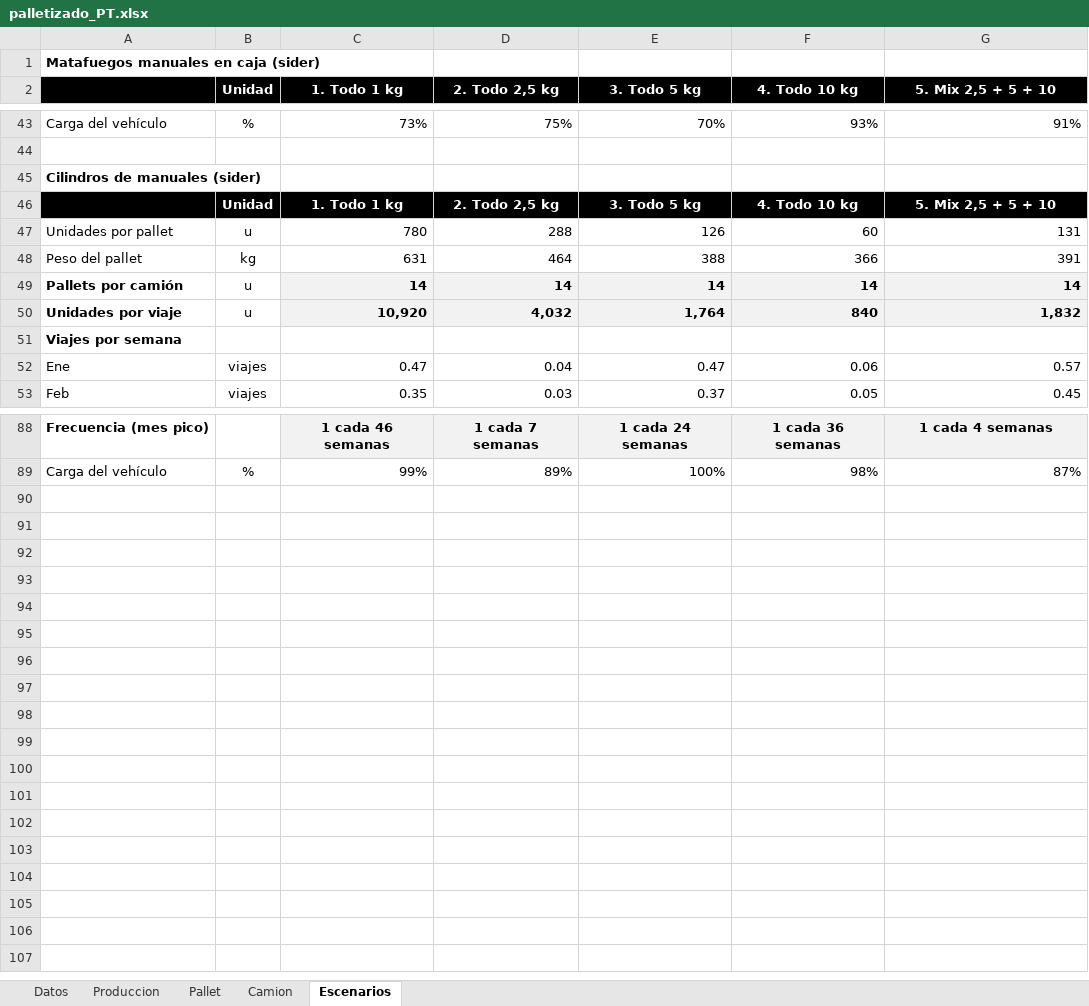
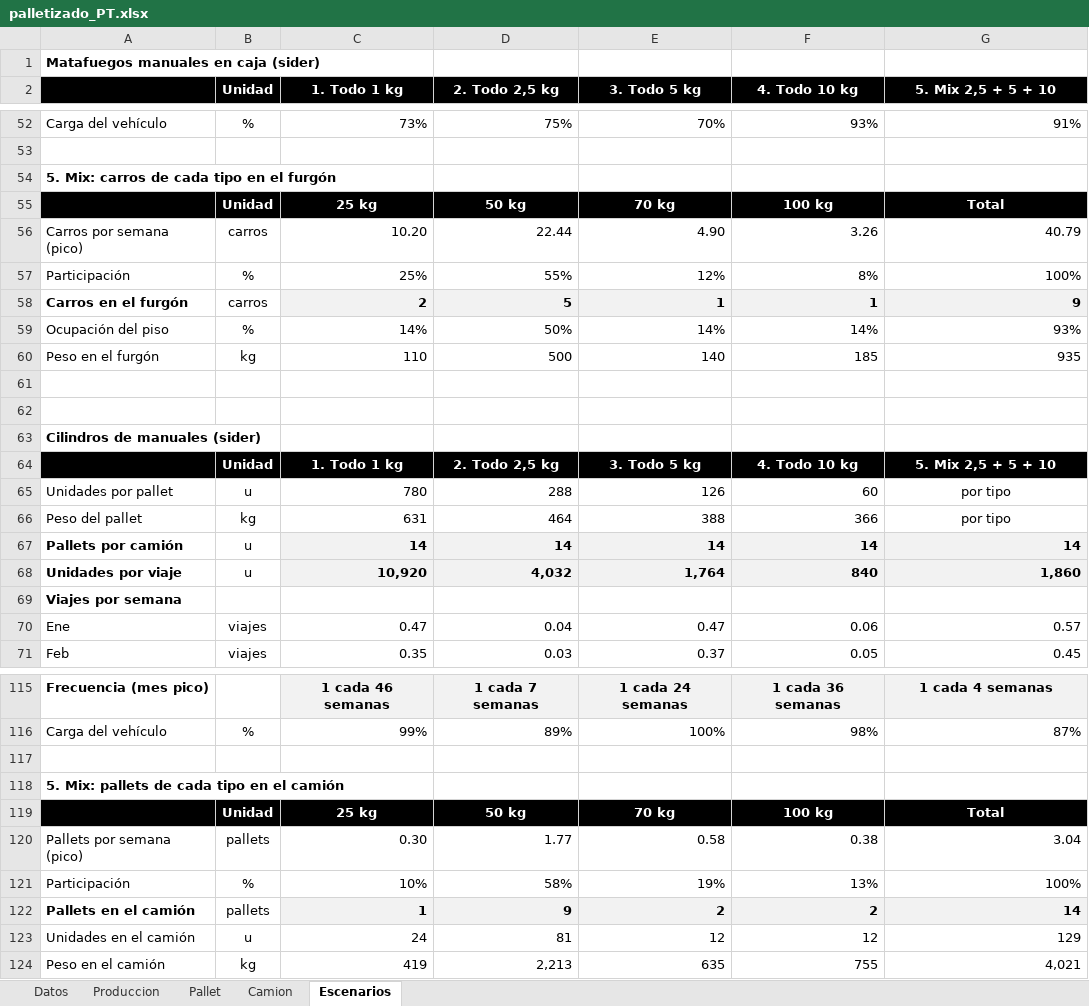
Before and after one commit to TadeoSinay/planos_industrial_flama, an Excel workbook: salida/palletizado_PT.xlsx, sheet Escenarios, drawn as a sheet; only a part is shown, gaps mark what is left out; values as stored, in another font and other column widths than the file's, no borders; addresses are those after the commit; the diff covers the shown part only; the diff names each change by its address in the sheet, - before the commit and + after, or states it on an @@ line.

```diff
--- a/salida/palletizado_PT.xlsx (sheet Escenarios)
+++ b/salida/palletizado_PT.xlsx (sheet Escenarios)
+row 54: 5. Mix: carros de cada tipo en el furgón
+row 55:  | Unidad | 25 kg | 50 kg | 70 kg | 100 kg | Total
+row 56: Carros por semana (pico) | carros | 10.20 | 22.44 | 4.90 | 3.26 | 40.79
+row 57: Participación | % | 25% | 55% | 12% | 8% | 100%
+row 58: Carros en el furgón | carros | 2 | 5 | 1 | 1 | 9
+row 59: Ocupación del piso | % | 14% | 50% | 14% | 14% | 93%
+row 60: Peso en el furgón | kg | 110 | 500 | 140 | 185 | 935
+row 61: (empty)
+row 62: (empty)
-G65 (5. Mix 2,5 + 5 + 10): 131
+G65 (5. Mix 2,5 + 5 + 10): por tipo
-G65:G66 alignment: right
+G65:G66 alignment: center
-G66 (5. Mix 2,5 + 5 + 10): 391
+G66 (5. Mix 2,5 + 5 + 10): por tipo
-G68 (5. Mix 2,5 + 5 + 10): 1,832
+G68 (5. Mix 2,5 + 5 + 10): 1,860
+row 117: (empty)
+row 118: 5. Mix: pallets de cada tipo en el camión
+row 119:  | Unidad | 25 kg | 50 kg | 70 kg | 100 kg | Total
+row 120: Pallets por semana (pico) | pallets | 0.30 | 1.77 | 0.58 | 0.38 | 3.04
+row 121: Participación | % | 10% | 58% | 19% | 13% | 100%
+row 122: Pallets en el camión | pallets | 1 | 9 | 2 | 2 | 14
+row 123: Unidades en el camión | u | 24 | 81 | 12 | 12 | 129
+row 124: Peso en el camión | kg | 419 | 2,213 | 635 | 755 | 4,021
```
Also changed, not shown: 18 added rows, 6 edited cells and cell formats elsewhere in this sheet, sheet Produccion, formulas that keep their value, 1 other file.
